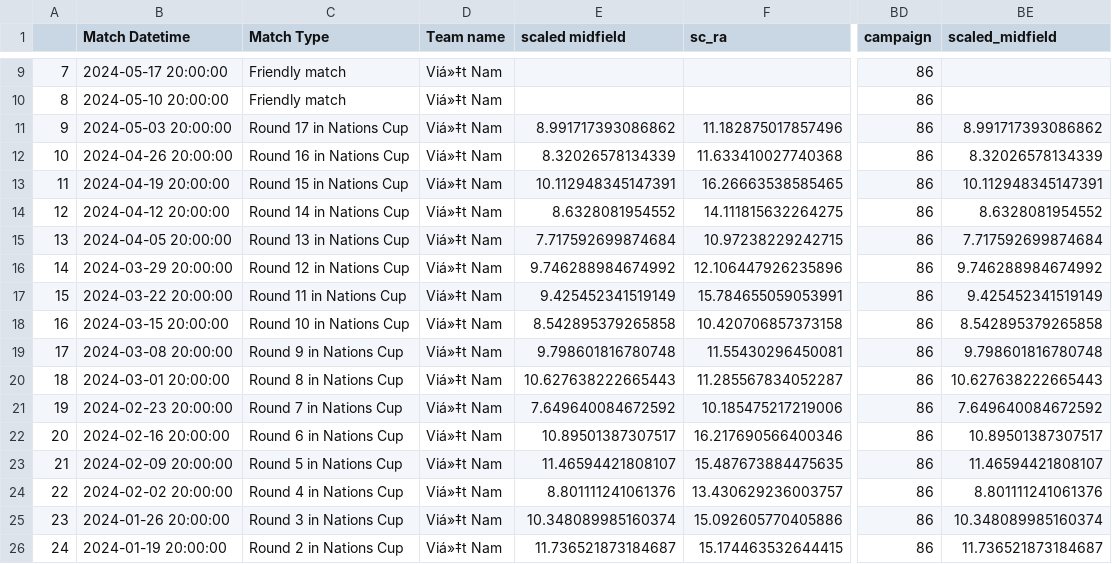
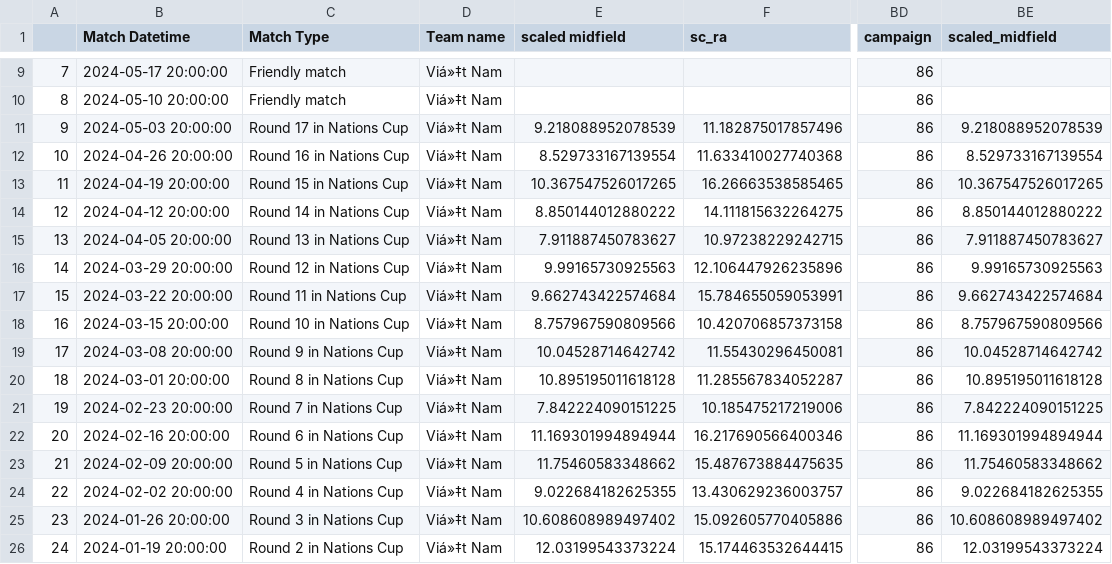
Before and after one commit to morgothsvoidpointer/kcirttah, a CSV file: 3120_ratings_data.csv, drawn as a sheet; only a part is shown, gaps mark what is left out; the diff covers the shown part only; the diff names each change by its address in the sheet, - before the commit and + after, or states it on an @@ line.

Commit message:
committing files

```diff
--- a/3120_ratings_data.csv
+++ b/3120_ratings_data.csv
-E11 (scaled midfield): 8.991717393086862
+E11 (scaled midfield): 9.218088952078539
-BE11 (scaled_midfield): 8.991717393086862
+BE11 (scaled_midfield): 9.218088952078539
-E12 (scaled midfield): 8.32026578134339
+E12 (scaled midfield): 8.529733167139554
-BE12 (scaled_midfield): 8.32026578134339
+BE12 (scaled_midfield): 8.529733167139554
-E13 (scaled midfield): 10.112948345147391
+E13 (scaled midfield): 10.367547526017265
-BE13 (scaled_midfield): 10.112948345147391
+BE13 (scaled_midfield): 10.367547526017265
-E14 (scaled midfield): 8.6328081954552
+E14 (scaled midfield): 8.850144012880222
-BE14 (scaled_midfield): 8.6328081954552
+BE14 (scaled_midfield): 8.850144012880222
-E15 (scaled midfield): 7.717592699874684
+E15 (scaled midfield): 7.911887450783627
-BE15 (scaled_midfield): 7.717592699874684
+BE15 (scaled_midfield): 7.911887450783627
-E16 (scaled midfield): 9.746288984674992
+E16 (scaled midfield): 9.99165730925563
-BE16 (scaled_midfield): 9.746288984674992
+BE16 (scaled_midfield): 9.99165730925563
-E17 (scaled midfield): 9.425452341519149
+E17 (scaled midfield): 9.662743422574684
-BE17 (scaled_midfield): 9.425452341519149
+BE17 (scaled_midfield): 9.662743422574684
-E18 (scaled midfield): 8.542895379265858
+E18 (scaled midfield): 8.757967590809566
-BE18 (scaled_midfield): 8.542895379265858
+BE18 (scaled_midfield): 8.757967590809566
-E19 (scaled midfield): 9.798601816780748
+E19 (scaled midfield): 10.04528714642742
-BE19 (scaled_midfield): 9.798601816780748
+BE19 (scaled_midfield): 10.04528714642742
-E20 (scaled midfield): 10.627638222665443
+E20 (scaled midfield): 10.895195011618128
-BE20 (scaled_midfield): 10.627638222665443
+BE20 (scaled_midfield): 10.895195011618128
-E21 (scaled midfield): 7.649640084672592
+E21 (scaled midfield): 7.842224090151225
-BE21 (scaled_midfield): 7.649640084672592
+BE21 (scaled_midfield): 7.842224090151225
-E22 (scaled midfield): 10.89501387307517
+E22 (scaled midfield): 11.169301994894944
-BE22 (scaled_midfield): 10.89501387307517
+BE22 (scaled_midfield): 11.169301994894944
-E23 (scaled midfield): 11.46594421808107
+E23 (scaled midfield): 11.75460583348662
-BE23 (scaled_midfield): 11.46594421808107
+BE23 (scaled_midfield): 11.75460583348662
-E24 (scaled midfield): 8.801111241061376
+E24 (scaled midfield): 9.022684182625355
-BE24 (scaled_midfield): 8.801111241061376
+BE24 (scaled_midfield): 9.022684182625355
-E25 (scaled midfield): 10.348089985160374
+E25 (scaled midfield): 10.608608989497402
-BE25 (scaled_midfield): 10.348089985160374
+BE25 (scaled_midfield): 10.608608989497402
-E26 (scaled midfield): 11.736521873184687
+E26 (scaled midfield): 12.03199543373224
-BE26 (scaled_midfield): 11.736521873184687
+BE26 (scaled_midfield): 12.03199543373224
```
Also changed, not shown: 78 edited cells elsewhere in this file.
